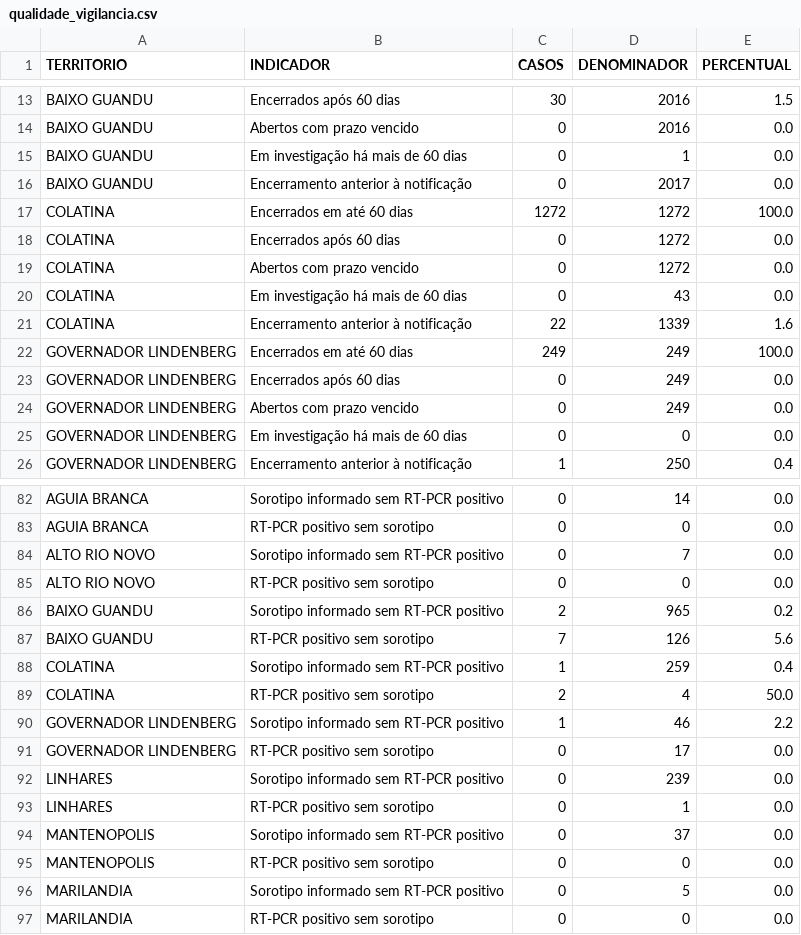
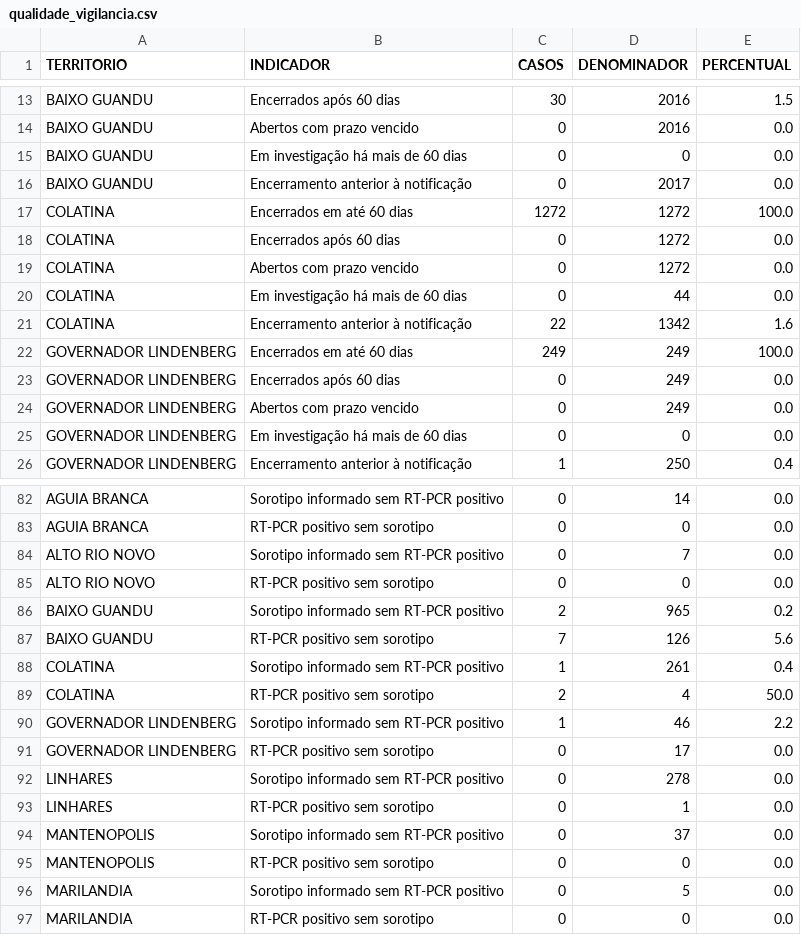
Before and after one commit to daliana-ve/diagrama-controle-dengue, a CSV file: dados/qualidade_vigilancia.csv, drawn as a sheet; only a part is shown, gaps mark what is left out; the diff covers the shown part only.

```diff
--- a/dados/qualidade_vigilancia.csv
+++ b/dados/qualidade_vigilancia.csv
@@ -14,3 +14,3 @@ BAIXO GUANDU,Encerrados após 60 dias,30,2016,1.5
 BAIXO GUANDU,Abertos com prazo vencido,0,2016,0.0
-BAIXO GUANDU,Em investigação há mais de 60 dias,0,1,0.0
+BAIXO GUANDU,Em investigação há mais de 60 dias,0,0,0.0
 BAIXO GUANDU,Encerramento anterior à notificação,0,2017,0.0
@@ -19,4 +19,4 @@ COLATINA,Encerrados após 60 dias,0,1272,0.0
 COLATINA,Abertos com prazo vencido,0,1272,0.0
-COLATINA,Em investigação há mais de 60 dias,0,43,0.0
-COLATINA,Encerramento anterior à notificação,22,1339,1.6
+COLATINA,Em investigação há mais de 60 dias,0,44,0.0
+COLATINA,Encerramento anterior à notificação,22,1342,1.6
 GOVERNADOR LINDENBERG,Encerrados em até 60 dias,249,249,100.0
@@ -87,3 +87,3 @@ BAIXO GUANDU,Sorotipo informado sem RT-PCR positivo,2,965,0.2
 BAIXO GUANDU,RT-PCR positivo sem sorotipo,7,126,5.6
-COLATINA,Sorotipo informado sem RT-PCR positivo,1,259,0.4
+COLATINA,Sorotipo informado sem RT-PCR positivo,1,261,0.4
 COLATINA,RT-PCR positivo sem sorotipo,2,4,50.0
@@ -91,3 +91,3 @@ GOVERNADOR LINDENBERG,Sorotipo informado sem RT-PCR positivo,1,46,2.2
 GOVERNADOR LINDENBERG,RT-PCR positivo sem sorotipo,0,17,0.0
-LINHARES,Sorotipo informado sem RT-PCR positivo,0,239,0.0
+LINHARES,Sorotipo informado sem RT-PCR positivo,0,278,0.0
 LINHARES,RT-PCR positivo sem sorotipo,0,1,0.0
```
Also changed, not shown: 46 edited cells elsewhere in this file.
